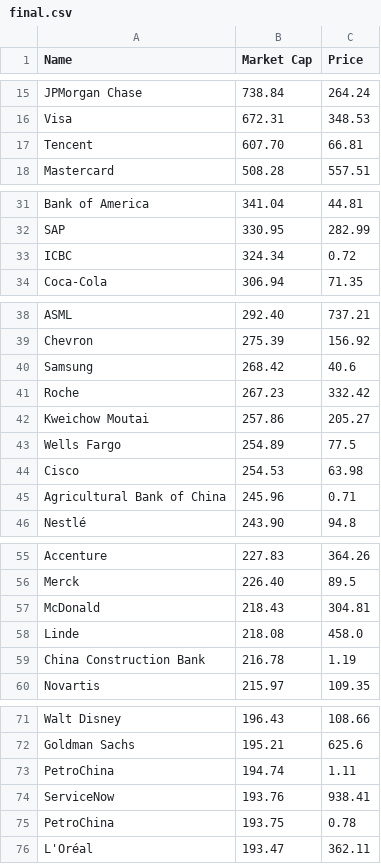
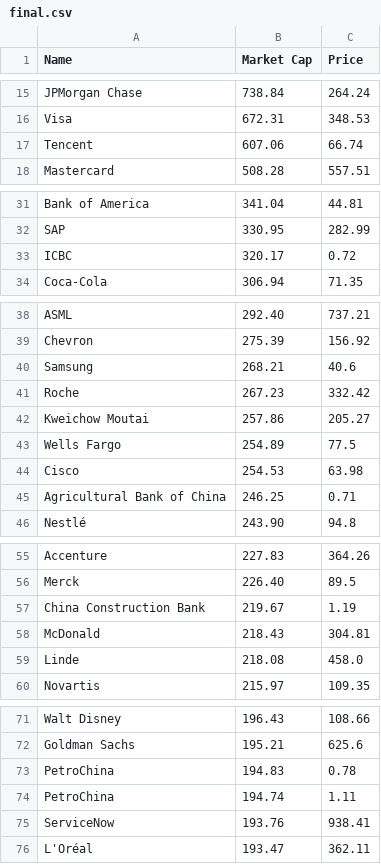
Before and after one commit to bi-cnc/Top_companies_market_cap, a CSV file: final.csv, drawn as a sheet; only a part is shown, gaps mark what is left out; the diff covers the shown part only.

Commit message:
Update final.csv

```diff
--- a/final.csv
+++ b/final.csv
@@ -16,3 +16,3 @@ JPMorgan Chase,738.84,264.24
 Visa,672.31,348.53
-Tencent,607.70,66.81
+Tencent,607.06,66.74
 Mastercard,508.28,557.51
@@ -32,3 +32,3 @@ Bank of America,341.04,44.81
 SAP,330.95,282.99
-ICBC,324.34,0.72
+ICBC,320.17,0.72
 Coca-Cola,306.94,71.35
@@ -39,3 +39,3 @@ ASML,292.40,737.21
 Chevron,275.39,156.92
-Samsung,268.42,40.6
+Samsung,268.21,40.6
 Roche,267.23,332.42
@@ -44,3 +44,3 @@ Wells Fargo,254.89,77.5
 Cisco,254.53,63.98
-Agricultural Bank of China,245.96,0.71
+Agricultural Bank of China,246.25,0.71
 Nestlé,243.90,94.8
@@ -56,5 +56,5 @@ Accenture,227.83,364.26
 Merck,226.40,89.5
+China Construction Bank,219.67,1.19
 McDonald,218.43,304.81
 Linde,218.08,458.0
-China Construction Bank,216.78,1.19
 Novartis,215.97,109.35
@@ -72,5 +72,5 @@ Walt Disney,196.43,108.66
 Goldman Sachs,195.21,625.6
+PetroChina,194.83,0.78
 PetroChina,194.74,1.11
 ServiceNow,193.76,938.41
-PetroChina,193.75,0.78
 L'Oréal,193.47,362.11
```
Also changed, not shown: 1 edited cell elsewhere in this file.
